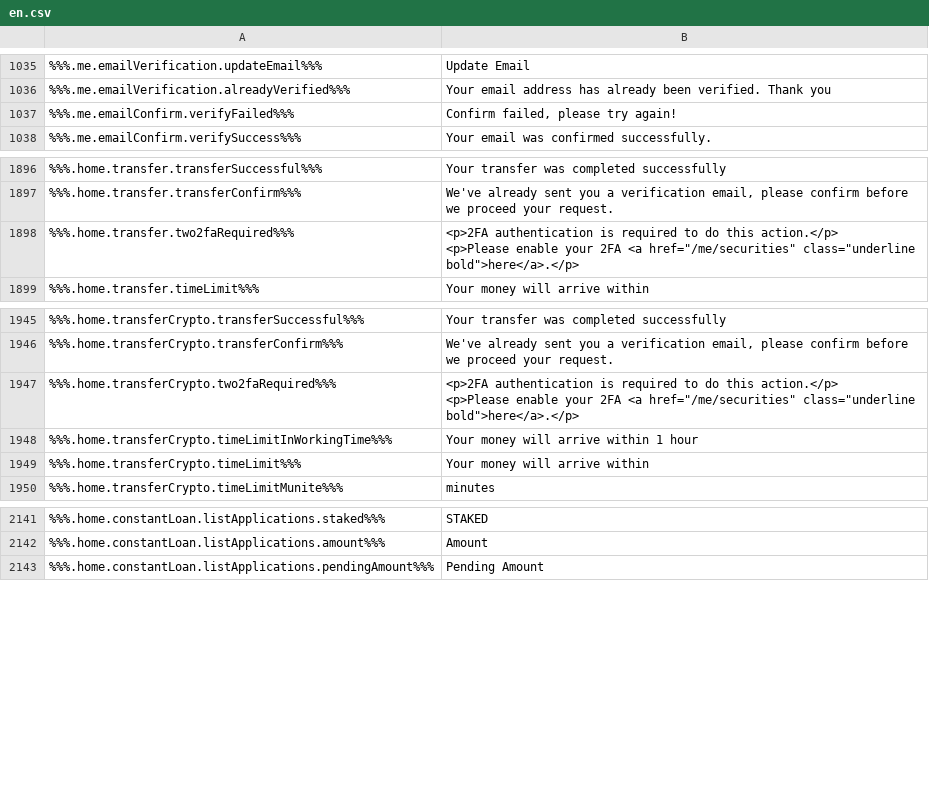
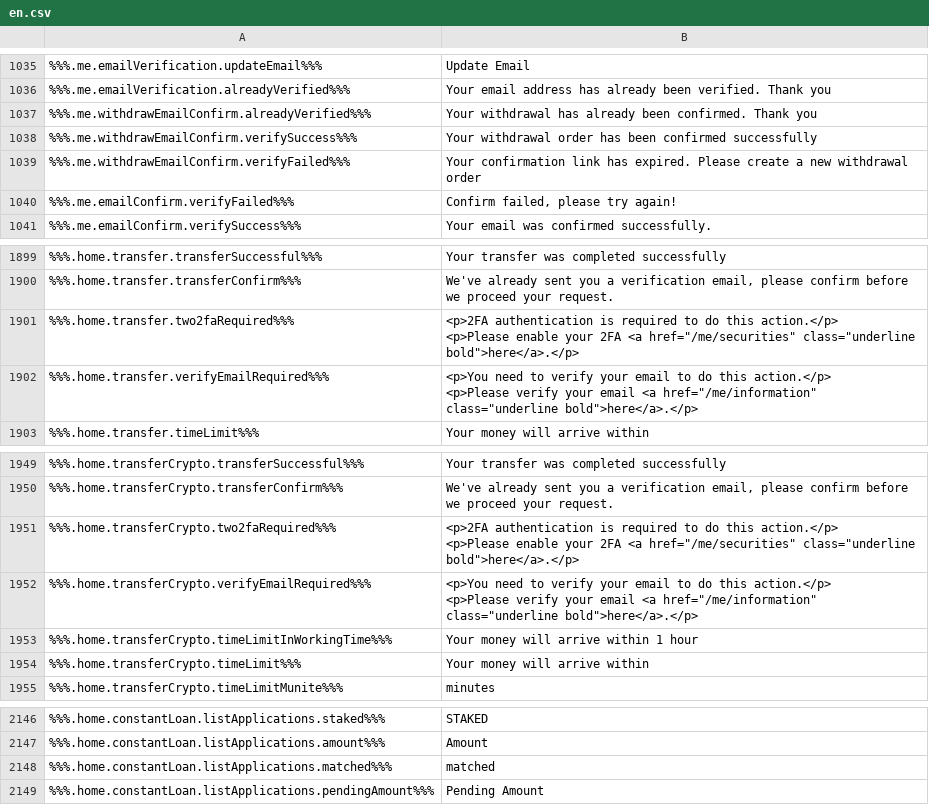
Before and after one commit to duyhtq/constant-web-i18n, a CSV file: store/en.csv, drawn as a sheet; only a part is shown, gaps mark what is left out; ↵ is a line break in a cell; the diff names each change by its address in the sheet, - before the commit and + after, or states it on an @@ line.

```diff
--- a/store/en.csv
+++ b/store/en.csv
+row 1037: %%%.me.withdrawEmailConfirm.alreadyVerified%%% | Your withdrawal has already been confirmed. Thank you
+row 1038: %%%.me.withdrawEmailConfirm.verifySuccess%%% | Your withdrawal order has been confirmed successfully
+row 1039: %%%.me.withdrawEmailConfirm.verifyFailed%%% | Your confirmation link has expired. Please create a new withdrawal order
+row 1902: %%%.home.transfer.verifyEmailRequired%%% | <p>You need to verify your email to do this action.</p> ↵ <p>Please verify your email <a href="/me/information" class="underline bold">here</a>.</p>
+row 1952: %%%.home.transferCrypto.verifyEmailRequired%%% | <p>You need to verify your email to do this action.</p> ↵ <p>Please verify your email <a href="/me/information" class="underline bold">here</a>.</p>
+row 2148: %%%.home.constantLoan.listApplications.matched%%% | matched
```
Also changed, not shown: 6 other files.
